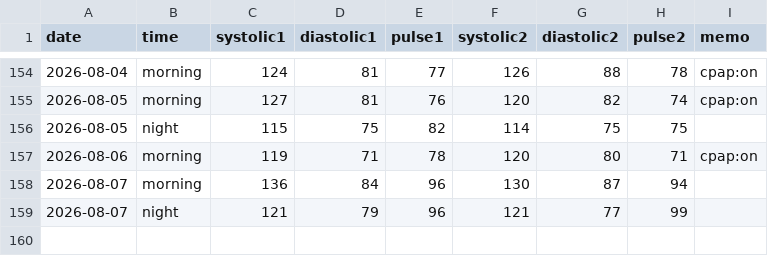
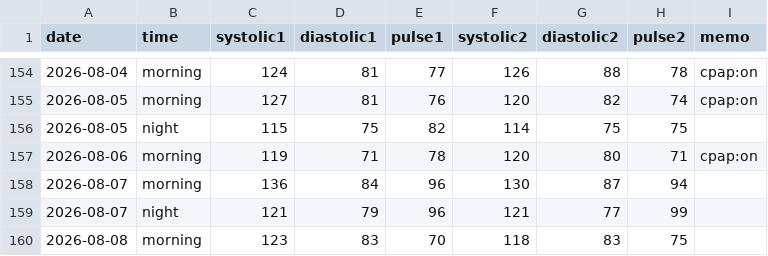
Before and after one commit to baker1129/health-project, a CSV file: logs/daily/blood_pressure.csv, drawn as a sheet; only a part is shown, gaps mark what is left out; the diff names each change by its address in the sheet, - before the commit and + after, or states it on an @@ line.

Commit message:
Update BP for 2026-08-08

```diff
--- a/logs/daily/blood_pressure.csv
+++ b/logs/daily/blood_pressure.csv
+row 160: 2026-08-08 | morning | 123 | 83 | 70 | 118 | 83 | 75
```
